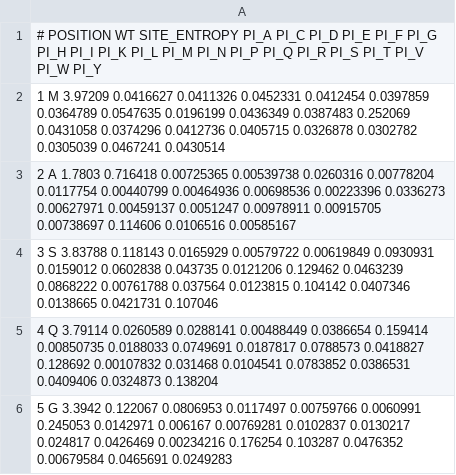
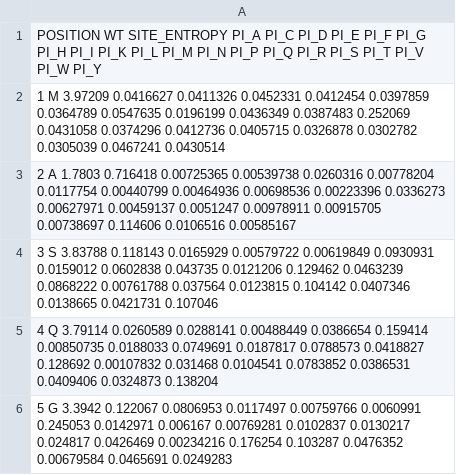
Before and after one commit to allydunham/deepscanscape, a CSV file: inst/extdata/doud_2015_np.csv, drawn as a sheet; only a part is shown.

Commit message:
v0.0.0.9030 Expanded vignette and bugfixes
* Expanded vignette, completing other examples and content to other sections
* Switched example to cover more package formats and transforms
* Added average mode to impute function, which imputes as the mean of missense variants
  at that position.
* Enhanced parsing to filter variants listed with incorrect amino acids
* Updated standardising to correctly choose functions

```diff
--- a/inst/extdata/doud_2015_np.csv
+++ b/inst/extdata/doud_2015_np.csv
@@ -1,2 +1,2 @@
-# POSITION WT SITE_ENTROPY PI_A PI_C PI_D PI_E PI_F PI_G PI_H PI_I PI_K PI_L PI_M PI_N PI_P PI_Q PI_R PI_S PI_T PI_V PI_W PI_Y
+POSITION WT SITE_ENTROPY PI_A PI_C PI_D PI_E PI_F PI_G PI_H PI_I PI_K PI_L PI_M PI_N PI_P PI_Q PI_R PI_S PI_T PI_V PI_W PI_Y
 1 M 3.97209 0.0416627 0.0411326 0.0452331 0.0412454 0.0397859 0.0364789 0.0547635 0.0196199 0.0436349 0.0387483 0.252069 0.0431058 0.0374296 0.0412736 0.0405715 0.0326878 0.0302782 0.0305039 0.0467241 0.0430514
```
Also changed, not shown: 9 other files.
